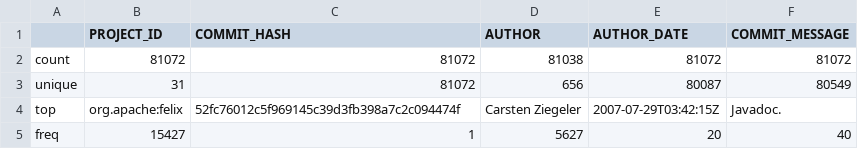
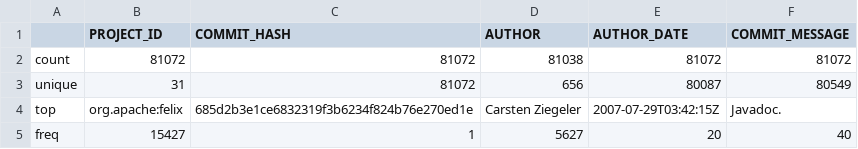
Before and after one commit to Vinomo4/SWTech, a CSV file: reports/figures/data_understanding/summary/git_commits/summary_cat.csv, drawn as a sheet.

Commit message:
executed data understanding

```diff
--- a/reports/figures/data_understanding/summary/git_commits/summary_cat.csv
+++ b/reports/figures/data_understanding/summary/git_commits/summary_cat.csv
@@ -3,3 +3,3 @@ count,81072,81072,81038,81072,81072
 unique,31,81072,656,80087,80549
-top,org.apache:felix,52fc76012c5f969145c39d3fb398a7c2c094474f,Carsten Ziegeler,2007-07-29T03:42:15Z,Javadoc.
+top,org.apache:felix,685d2b3e1ce6832319f3b6234f824b76e270ed1e,Carsten Ziegeler,2007-07-29T03:42:15Z,Javadoc.
 freq,15427,1,5627,20,40
```
Also changed, not shown: 50 other files.
